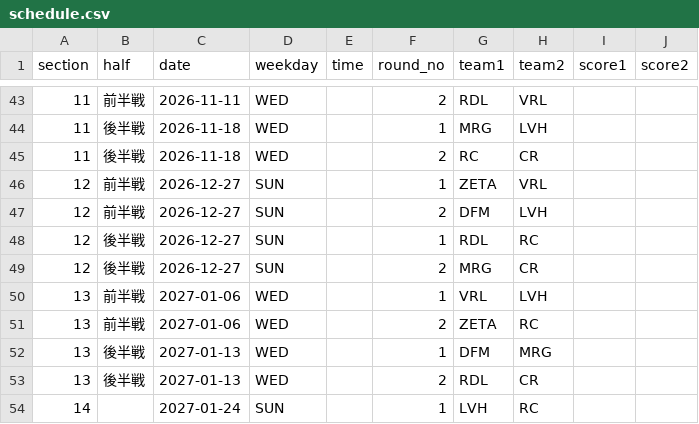
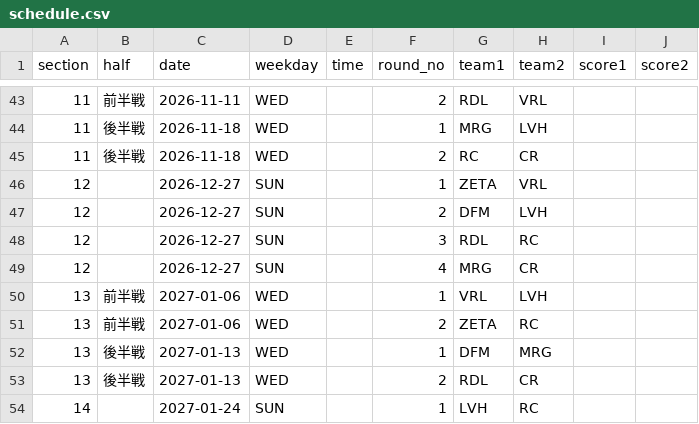
Before and after one commit to hirobosu-staff/svps-data, a CSV file: data/schedule.csv, drawn as a sheet; only a part is shown, gaps mark what is left out.

```diff
--- a/data/schedule.csv
+++ b/data/schedule.csv
@@ -45,6 +45,6 @@ section,half,date,weekday,time,round_no,team1,team2,score1,score2
 11,後半戦,2026-11-18,WED,,2,RC,CR,,
-12,前半戦,2026-12-27,SUN,,1,ZETA,VRL,,
-12,前半戦,2026-12-27,SUN,,2,DFM,LVH,,
-12,後半戦,2026-12-27,SUN,,1,RDL,RC,,
-12,後半戦,2026-12-27,SUN,,2,MRG,CR,,
+12,,2026-12-27,SUN,,1,ZETA,VRL,,
+12,,2026-12-27,SUN,,2,DFM,LVH,,
+12,,2026-12-27,SUN,,3,RDL,RC,,
+12,,2026-12-27,SUN,,4,MRG,CR,,
 13,前半戦,2027-01-06,WED,,1,VRL,LVH,,
```
Also changed, not shown: data/match_results.csv, 6 other files.
